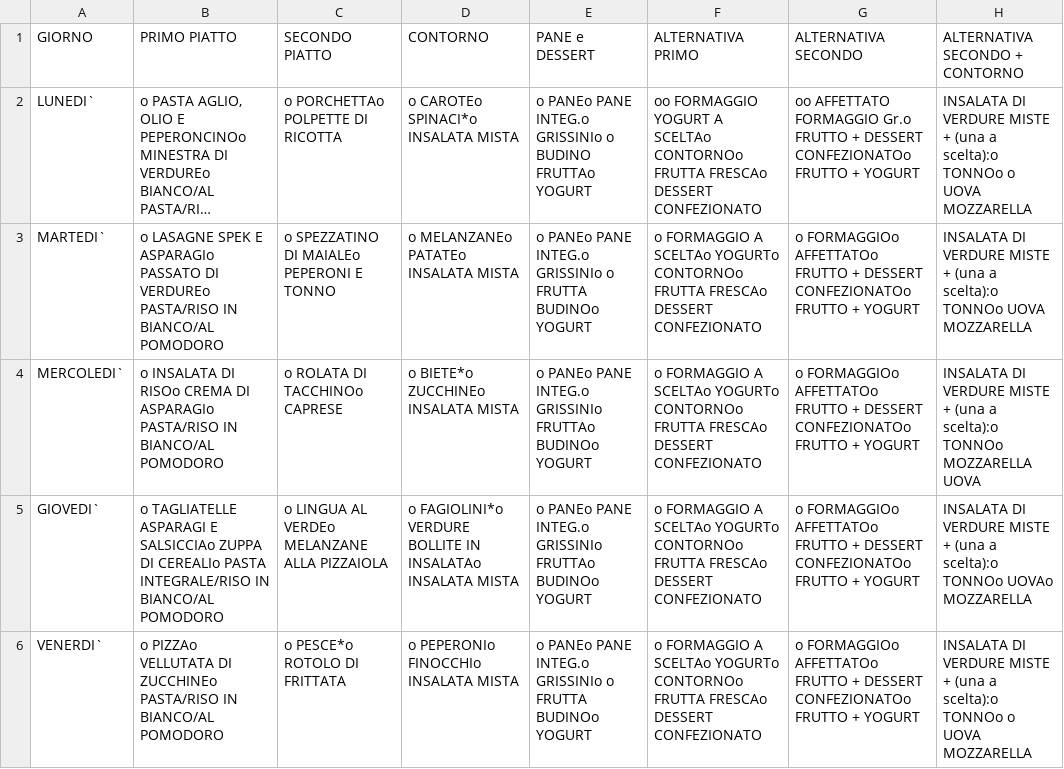
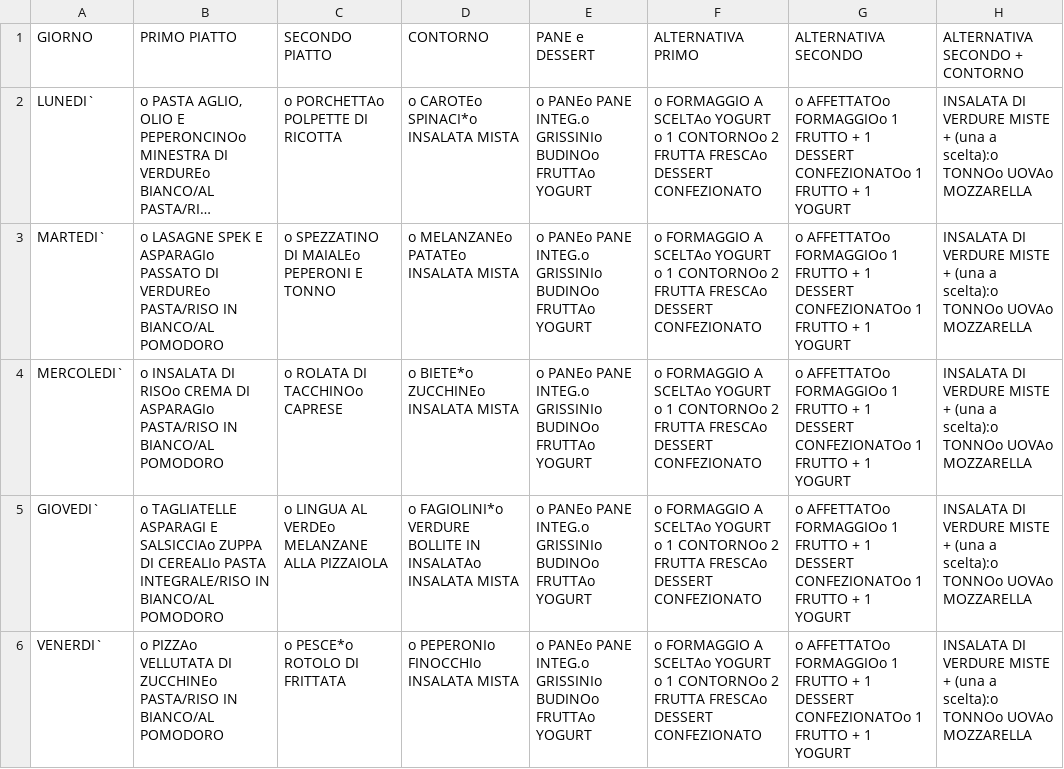
Before and after one commit to procionevolante/chesemagna, a CSV file: chesemagna-data/sett5.csv, drawn as a sheet; long unchanged cells end in …; the diff names each change by its address in the sheet, - before the commit and + after, or states it on an @@ line.

```diff
--- a/chesemagna-data/sett5.csv
+++ b/chesemagna-data/sett5.csv
-E2 (PANE e DESSERT): …INTEG.o GRISSINIo o BUDINO FRUTTAo YOGURT
+E2 (PANE e DESSERT): …INTEG.o GRISSINIo BUDINOo FRUTTAo YOGURT
-F2 (ALTERNATIVA PRIMO): oo FORMAGGIO YOGURT A SCELTAo CONTORNOo FRUTTA FRESCAo…
+F2 (ALTERNATIVA PRIMO): o FORMAGGIO A SCELTAo YOGURT o 1 CONTORNOo 2 FRUTTA FRESCAo…
-G2 (ALTERNATIVA SECONDO): oo AFFETTATO FORMAGGIO Gr.o FRUTTO + DESSERT CONFEZIONATOo FRUTTO + YOGURT
+G2 (ALTERNATIVA SECONDO): o AFFETTATOo FORMAGGIOo 1 FRUTTO + 1 DESSERT CONFEZIONATOo 1 FRUTTO + 1 YOGURT
-H2 (ALTERNATIVA SECONDO + CONTORNO): …scelta):o TONNOo o UOVA MOZZARELLA
+H2 (ALTERNATIVA SECONDO + CONTORNO): …scelta):o TONNOo UOVAo MOZZARELLA
-E3 (PANE e DESSERT): …INTEG.o GRISSINIo o FRUTTA BUDINOo YOGURT
+E3 (PANE e DESSERT): …INTEG.o GRISSINIo BUDINOo FRUTTAo YOGURT
-F3:F6 (ALTERNATIVA PRIMO): …A SCELTAo YOGURTo CONTORNOo FRUTTA FRESCAo…
+F3:F6 (ALTERNATIVA PRIMO): …A SCELTAo YOGURT o 1 CONTORNOo 2 FRUTTA FRESCAo…
-G3:G6 (ALTERNATIVA SECONDO): o FORMAGGIOo AFFETTATOo FRUTTO + DESSERT CONFEZIONATOo FRUTTO + YOGURT
+G3:G6 (ALTERNATIVA SECONDO): o AFFETTATOo FORMAGGIOo 1 FRUTTO + 1 DESSERT CONFEZIONATOo 1 FRUTTO + 1 YOGURT
-H3 (ALTERNATIVA SECONDO + CONTORNO): …scelta):o TONNOo UOVA MOZZARELLA
+H3 (ALTERNATIVA SECONDO + CONTORNO): …scelta):o TONNOo UOVAo MOZZARELLA
-E4:E5 (PANE e DESSERT): …INTEG.o GRISSINIo FRUTTAo BUDINOo YOGURT
+E4:E5 (PANE e DESSERT): …INTEG.o GRISSINIo BUDINOo FRUTTAo YOGURT
-H4 (ALTERNATIVA SECONDO + CONTORNO): …scelta):o TONNOo MOZZARELLA UOVA
+H4 (ALTERNATIVA SECONDO + CONTORNO): …scelta):o TONNOo UOVAo MOZZARELLA
-E6 (PANE e DESSERT): …INTEG.o GRISSINIo o FRUTTA BUDINOo YOGURT
+E6 (PANE e DESSERT): …INTEG.o GRISSINIo BUDINOo FRUTTAo YOGURT
-H6 (ALTERNATIVA SECONDO + CONTORNO): …scelta):o TONNOo o UOVA MOZZARELLA
+H6 (ALTERNATIVA SECONDO + CONTORNO): …scelta):o TONNOo UOVAo MOZZARELLA
```
Also changed, not shown: chesemagna-data/sett1.csv, chesemagna-data/sett2.csv, 2 other files.
